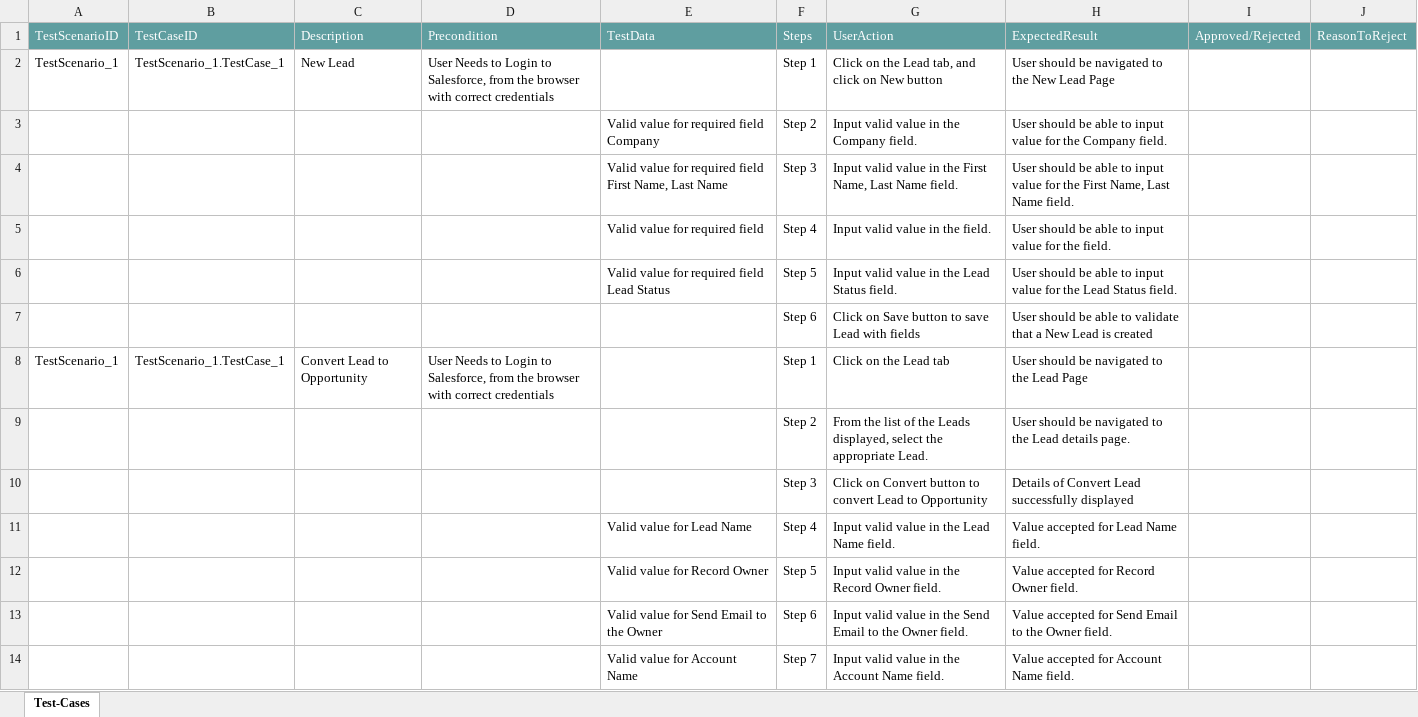
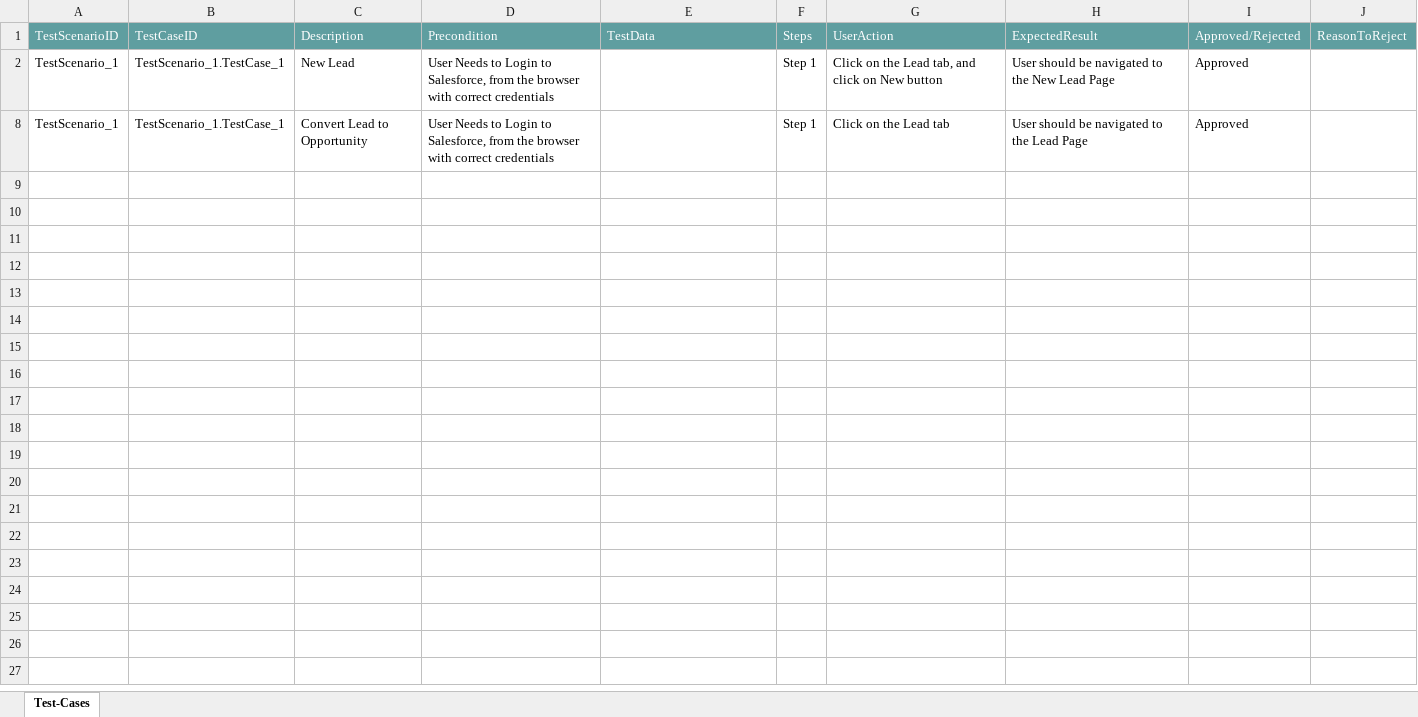
Before and after one commit to ShaikMohamedIrfan/SNAPTEST2, an Excel workbook: LTO_TEST.xlsx, sheet Test-Cases, drawn as a sheet; only a part is shown; values as stored, in another font and other column widths than the file's, no borders; table styles not drawn; the diff covers the shown part only; the diff names each change by its address in the sheet, - before the commit and + after, or states it on an @@ line.

Commit message:
Update LTO_TEST.xlsx

```diff
--- a/LTO_TEST.xlsx (sheet Test-Cases)
+++ b/LTO_TEST.xlsx (sheet Test-Cases)
-I2: (empty)
+I2: Approved
@@ row 3 hidden:  |  |  |  | Valid value for required field Company | Step 2 | Input valid value in the Company field. | User should be able to input value for the Company field. @@
@@ row 4 hidden:  |  |  |  | Valid value for required field First Name, Last Name | Step 3 | Input valid value in the First Name, Last Name field. | User should be able to input value for the First Name, Last Name field. @@
@@ row 5 hidden:  |  |  |  | Valid value for required field | Step 4 | Input valid value in the field. | User should be able to input value for the field. @@
@@ row 6 hidden:  |  |  |  | Valid value for required field Lead Status | Step 5 | Input valid value in the Lead Status field. | User should be able to input value for the Lead Status field. @@
@@ row 7 hidden:  |  |  |  |  | Step 6 | Click on Save button to save Lead with fields | User should be able to validate that a New Lead is created @@
-I8: (empty)
+I8: Approved
@@ row 9 hidden:  |  |  |  |  | Step 2 | From the list of the Leads displayed, select the appropriate Lead. | User should be navigated to the Lead details page. @@
@@ row 10 hidden:  |  |  |  |  | Step 3 | Click on Convert button to convert Lead to Opportunity | Details of Convert Lead successfully displayed @@
@@ row 11 hidden:  |  |  |  | Valid value for Lead Name | Step 4 | Input valid value in the Lead Name field. | Value accepted for Lead Name field. @@
@@ row 12 hidden:  |  |  |  | Valid value for Record Owner | Step 5 | Input valid value in the Record Owner field. | Value accepted for Record Owner field. @@
@@ row 13 hidden:  |  |  |  | Valid value for Send Email to the Owner | Step 6 | Input valid value in the Send Email to the Owner field. | Value accepted for Send Email to the Owner field. @@
@@ row 14 hidden:  |  |  |  | Valid value for Account Name | Step 7 | Input valid value in the Account Name field. | Value accepted for Account Name field. @@
```
Also changed, not shown: 12 hidden or unhidden rows elsewhere in this sheet.
